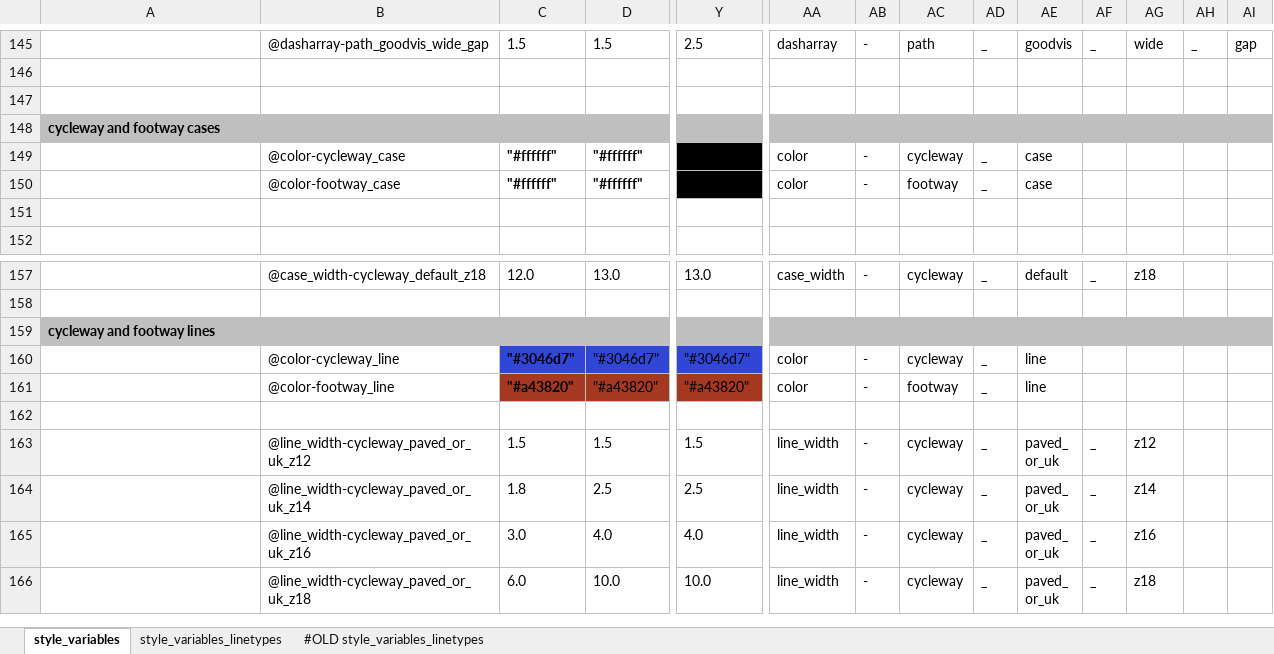
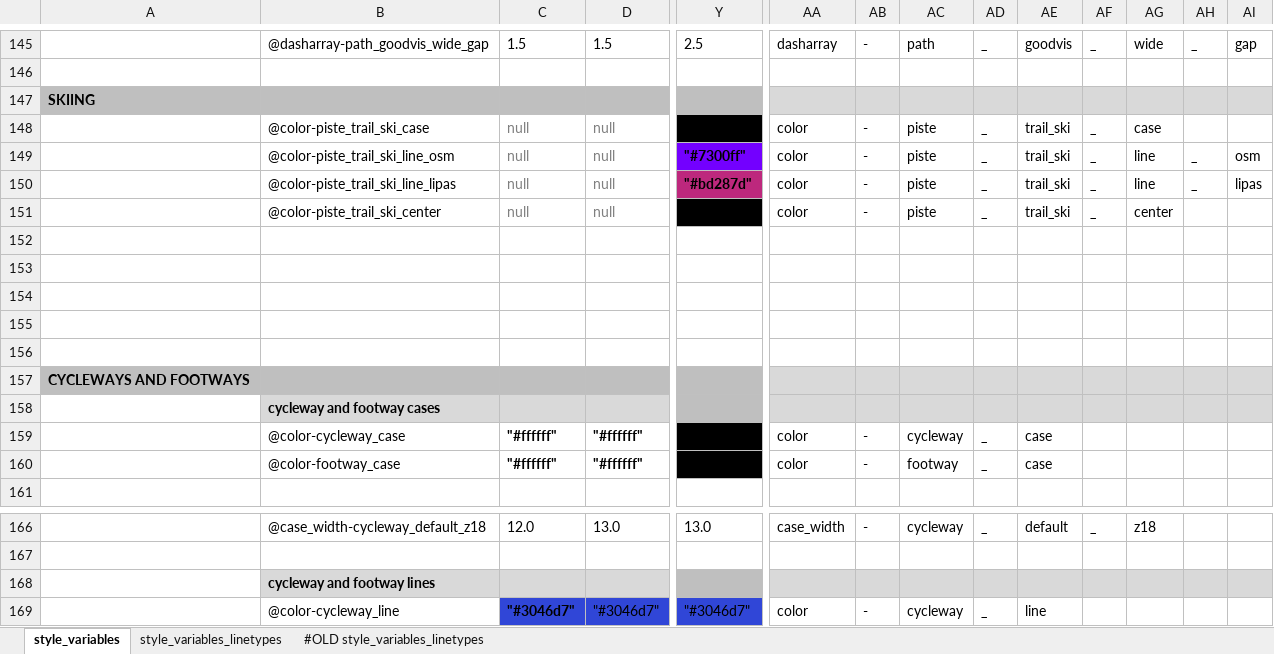
Before and after one commit to MaRaSu/mtb-trailmap, an Excel workbook: style_variables.xlsm, sheet style_variables, drawn as a sheet; only a part is shown, gaps mark what is left out; the shorter side is filled out with more unchanged rows; values as stored, in another font and other column widths than the file's, no borders; removed rows and columns are numbered as before the commit, all else as after; rows hold the shown columns only; the diff covers the shown part only; the diff names each change by its address in the sheet, - before the commit and + after, or states it on an @@ line.

```diff
--- a/style_variables.xlsm (sheet style_variables)
+++ b/style_variables.xlsm (sheet style_variables)
+row 147: SKIING
+row 148:  | @color-piste_trail_ski_case | null | null | "#000000" | color | - | piste | _ | trail_ski | _ | case
+row 149:  | @color-piste_trail_ski_line_osm | null | null | "#7300ff" | color | - | piste | _ | trail_ski | _ | line | _ | osm
+row 150:  | @color-piste_trail_ski_line_lipas | null | null | "#bd287d" | color | - | piste | _ | trail_ski | _ | line | _ | lipas
+row 151:  | @color-piste_trail_ski_center | null | null | "#000000" | color | - | piste | _ | trail_ski | _ | center
+row 153: (empty)
+row 154: (empty)
+row 155: (empty)
+row 156: (empty)
-A157: cycleway and footway cases
+A157: CYCLEWAYS AND FOOTWAYS
-AA157:AI157 fill: #BFBFBF
+AA157:AI157 fill: #D9D9D9
+row 158:  | cycleway and footway cases
-row 151: (empty)
-row 159: cycleway and footway lines
+row 168:  | cycleway and footway lines
```
Also changed, not shown: 16 edited cells and cell formats elsewhere in this sheet, formulas that keep their value, 2 other files.
